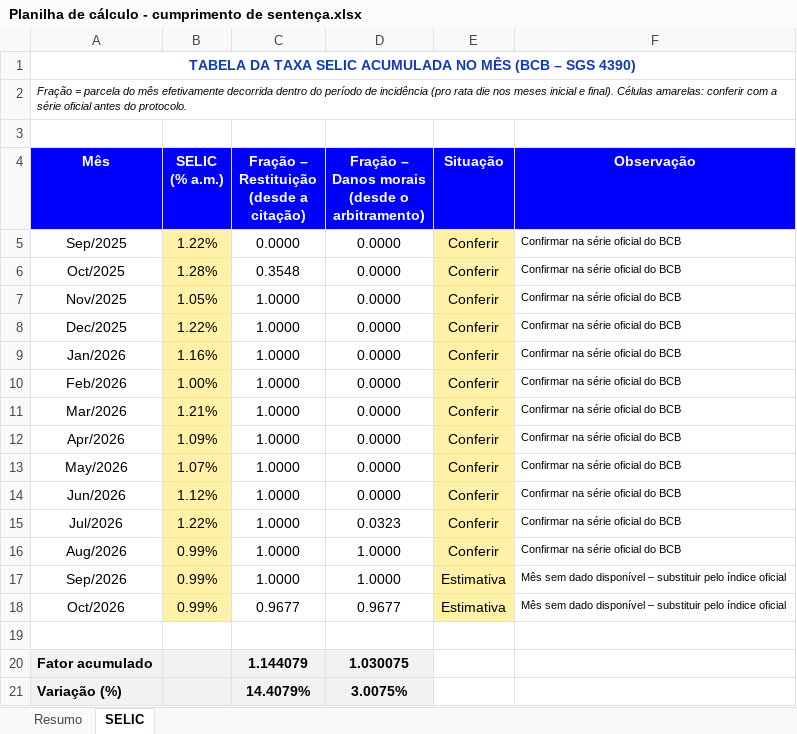
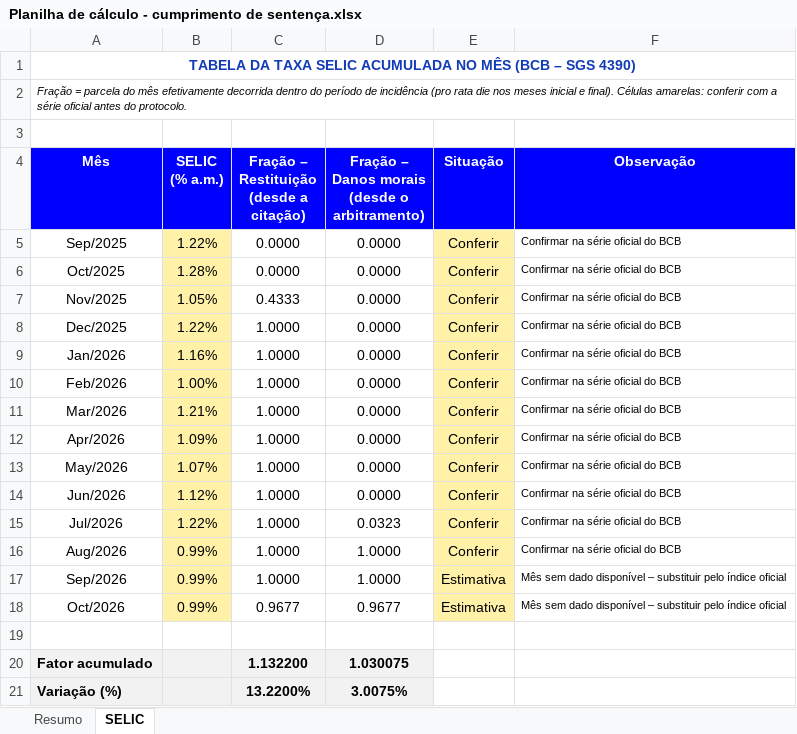
Before and after one commit to paduanetoadvogado/Atua-o-c-vel, an Excel workbook: 0800633-40.2025 - Maria dos Milagres/Planilha de cálculo - cumprimento de sentença.xlsx, sheet SELIC, drawn as a sheet; values as stored, in another font and other column widths than the file's, no borders; the diff names each change by its address in the sheet, - before the commit and + after, or states it on an @@ line.

```diff
--- a/0800633-40.2025 - Maria dos Milagres/Planilha de cálculo - cumprimento de sentença.xlsx (sheet SELIC)
+++ b/0800633-40.2025 - Maria dos Milagres/Planilha de cálculo - cumprimento de sentença.xlsx (sheet SELIC)
-C6: 0.3548
+C6: 0.0000
-C7: 1.0000
+C7: 0.4333
-C20: 1.144079
+C20: 1.132200
-C21: 14.4079%
+C21: 13.2200%
```
Also changed, not shown: sheet Resumo, 2 other files.
